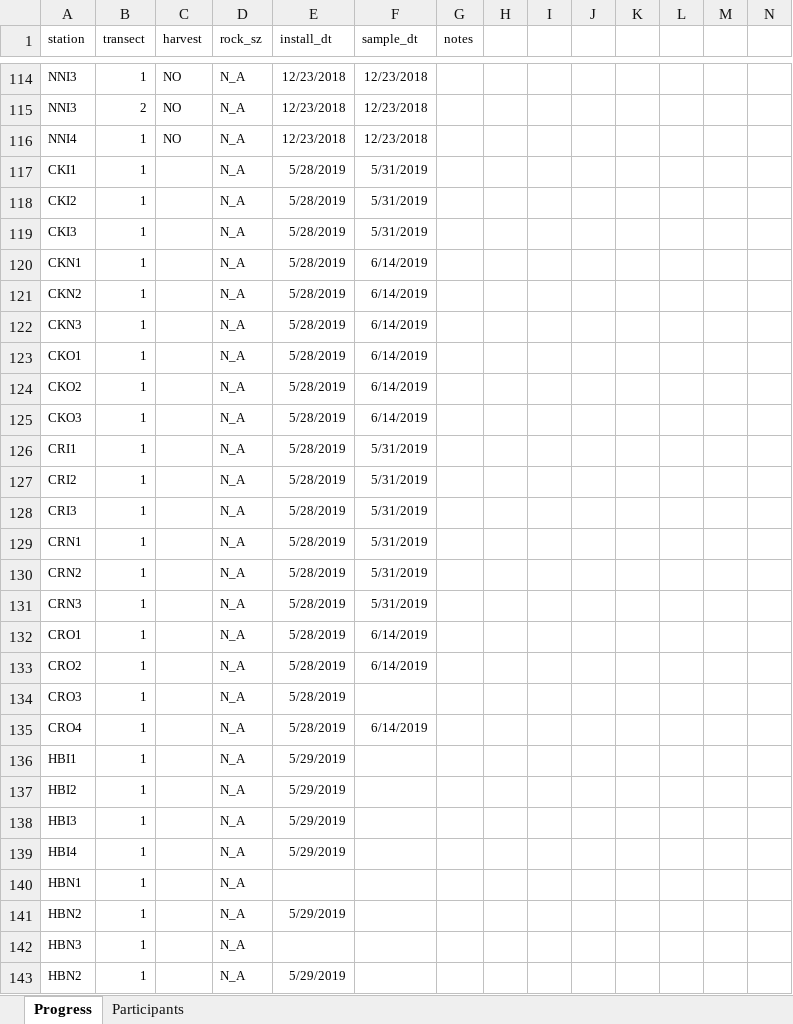
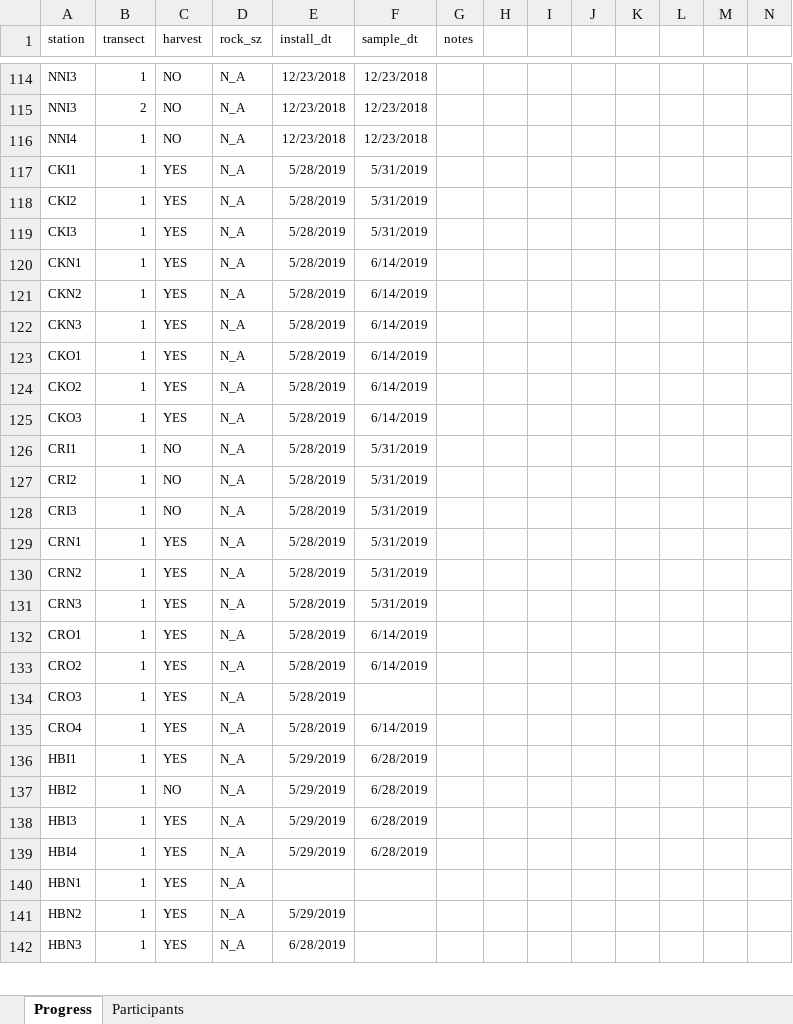
Before and after one commit to sbeck1/Beck_LC_R, an Excel workbook: Oyster/transect/data/lc_trans_progress_people.xlsx, sheet Progress, drawn as a sheet; only a part is shown, gaps mark what is left out; values as stored, in another font and other column widths than the file's, no borders; rows hold the shown columns only; the diff covers the shown part only; the diff names each change by its address in the sheet, - before the commit and + after, or states it on an @@ line.

Commit message:
update

```diff
--- a/Oyster/transect/data/lc_trans_progress_people.xlsx (sheet Progress)
+++ b/Oyster/transect/data/lc_trans_progress_people.xlsx (sheet Progress)
-C117:C125 (harvest): (empty)
+C117:C125 (harvest): YES
-C126:C128 (harvest): (empty)
+C126:C128 (harvest): NO
-C129:C136 (harvest): (empty)
+C129:C136 (harvest): YES
-F136:F139 (sample_dt): (empty)
+F136:F139 (sample_dt): 6/28/2019
-C137 (harvest): (empty)
+C137 (harvest): NO
-C138:C142 (harvest): (empty)
+C138:C142 (harvest): YES
-E142 (install_dt): (empty)
+E142 (install_dt): 6/28/2019
-row 143: HBN2 | 1 |  | N_A | 5/29/2019
```
Also changed, not shown: 1 removed row and 31 edited cells elsewhere in this sheet, sheet Participants.
